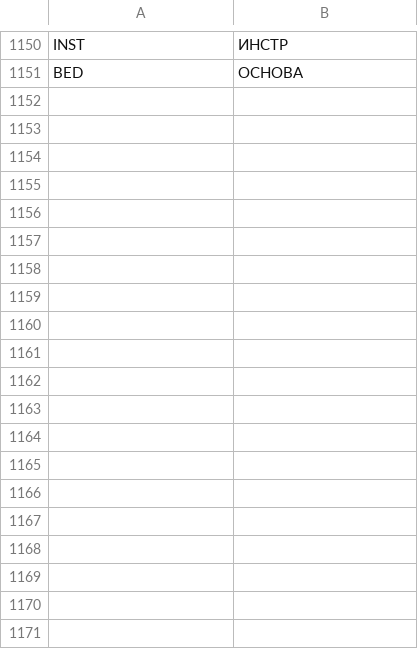
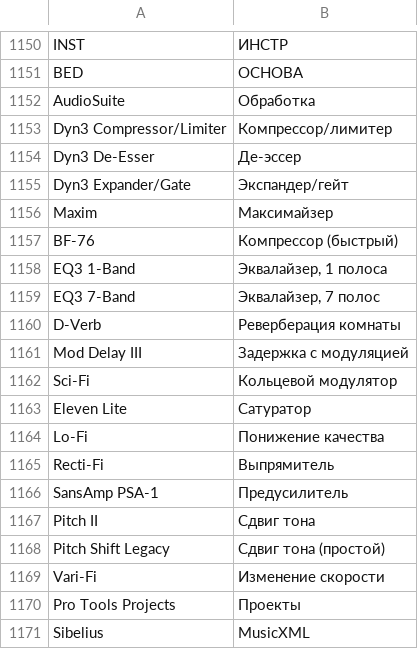
Before and after one commit to dwr-git/ai-audition, a TSV file: crates/ui-egui/src/ru.tsv, drawn as a sheet; only a part is shown, gaps mark what is left out; the diff covers the shown part only; the diff names each change by its address in the sheet, - before the commit and + after, or states it on an @@ line.

```diff
--- a/crates/ui-egui/src/ru.tsv
+++ b/crates/ui-egui/src/ru.tsv
+row 1152: AudioSuite | Обработка
+row 1153: Dyn3 Compressor/Limiter | Компрессор/лимитер
+row 1154: Dyn3 De-Esser | Де-эссер
+row 1155: Dyn3 Expander/Gate | Экспандер/гейт
+row 1156: Maxim | Максимайзер
+row 1157: BF-76 | Компрессор (быстрый)
+row 1158: EQ3 1-Band | Эквалайзер, 1 полоса
+row 1159: EQ3 7-Band | Эквалайзер, 7 полос
+row 1160: D-Verb | Реверберация комнаты
+row 1161: Mod Delay III | Задержка с модуляцией
+row 1162: Sci-Fi | Кольцевой модулятор
+row 1163: Eleven Lite | Сатуратор
+row 1164: Lo-Fi | Понижение качества
+row 1165: Recti-Fi | Выпрямитель
+row 1166: SansAmp PSA-1 | Предусилитель
+row 1167: Pitch II | Сдвиг тона
+row 1168: Pitch Shift Legacy | Сдвиг тона (простой)
+row 1169: Vari-Fi | Изменение скорости
+row 1170: Pro Tools Projects | Проекты
+row 1171: Sibelius | MusicXML
```
Also changed, not shown: 46 added rows and 3 edited cells elsewhere in this file, 14 other files.
